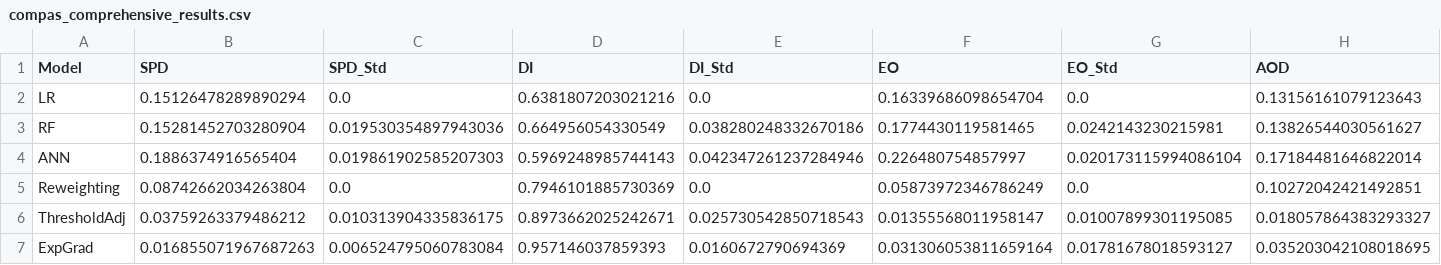
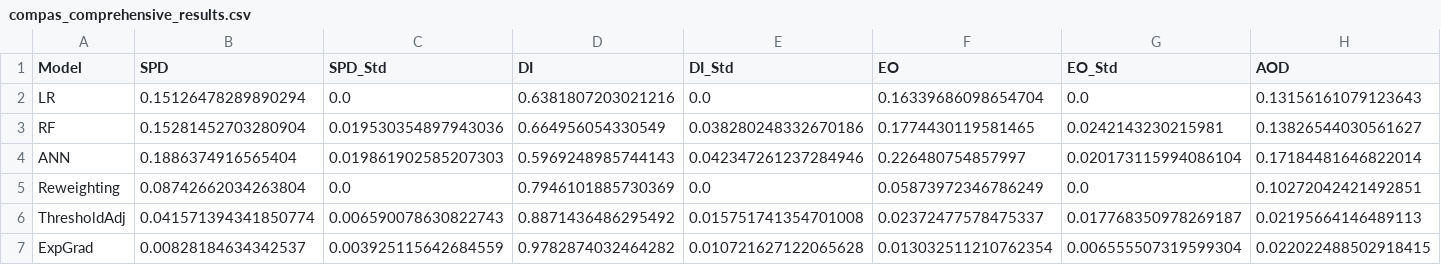
Before and after one commit to ankitkuniyal/Bias-Detection-Mitigation-and-Explainability-in-Machine-Learning-Models, a CSV file: compas_comprehensive_results.csv, drawn as a sheet; only a part is shown; the diff covers the shown part only; the diff names each change by its address in the sheet, - before the commit and + after, or states it on an @@ line.

```diff
--- a/compas_comprehensive_results.csv
+++ b/compas_comprehensive_results.csv
-B6 (SPD): 0.03759263379486212
+B6 (SPD): 0.041571394341850774
-C6 (SPD_Std): 0.010313904335836175
+C6 (SPD_Std): 0.006590078630822743
-D6 (DI): 0.8973662025242671
+D6 (DI): 0.8871436486295492
-E6 (DI_Std): 0.025730542850718543
+E6 (DI_Std): 0.015751741354701008
-F6 (EO): 0.01355568011958147
+F6 (EO): 0.02372477578475337
-G6 (EO_Std): 0.01007899301195085
+G6 (EO_Std): 0.017768350978269187
-H6 (AOD): 0.018057864383293327
+H6 (AOD): 0.02195664146489113
-B7 (SPD): 0.016855071967687263
+B7 (SPD): 0.00828184634342537
-C7 (SPD_Std): 0.006524795060783084
+C7 (SPD_Std): 0.003925115642684559
-D7 (DI): 0.957146037859393
+D7 (DI): 0.9782874032464282
-E7 (DI_Std): 0.0160672790694369
+E7 (DI_Std): 0.010721627122065628
-F7 (EO): 0.031306053811659164
+F7 (EO): 0.013032511210762354
-G7 (EO_Std): 0.01781678018593127
+G7 (EO_Std): 0.006555507319599304
-H7 (AOD): 0.035203042108018695
+H7 (AOD): 0.022022488502918415
```
Also changed, not shown: 28 edited cells elsewhere in this file, adult_comprehensive_results.csv, german_comprehensive_results.csv, 5 other files.
